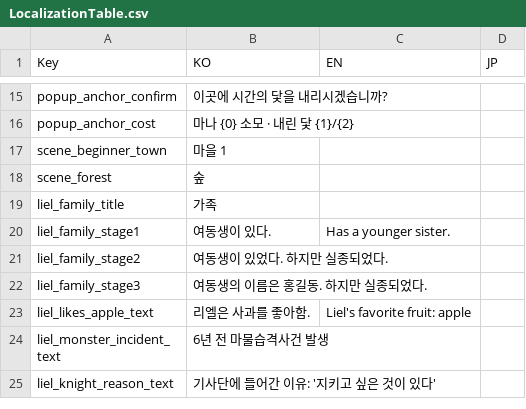
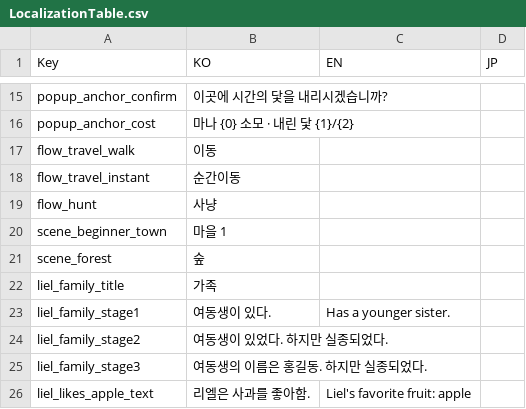
Before and after one commit to shieon51/UnityPortfolio1_LastTale, a CSV file: Assets/StreamingAssets/Datas/LocalizationTable.csv, drawn as a sheet; only a part is shown, gaps mark what is left out; the shorter side is filled out with more unchanged rows; the diff names each change by its address in the sheet, - before the commit and + after, or states it on an @@ line.

Commit message:
(WIP) feat: 지역 이동·사냥에 시간 소모와 행적 기록 추가
- TravelTimeTracker 추가. 씬 전환마다 차감하지 않고 야외에 머문 시간을 재어 마을 도착 시 차감한다. 되돌아가는 경로도 공평하고 도중 행동 시간이 포함된다
- 포탈·순간이동은 SkipNextTravelCost로 비용을 건너뛴다
- HuntTracker 추가. 일정 마릿수·경험치마다 1시간이 흐르고, 사냥이 끊기면 한 덩어리로 묶어 기록한다 (낱개 기록은 목록을 뒤덮으므로)
- RecordType에 Travel, Hunt 추가하고 표시 목록·FlowLogBuilder에 연결
- 마을 씬 목록, 시간 기준, 묶음 판정 시간을 인스펙터 필드로 분리

```diff
--- a/Assets/StreamingAssets/Datas/LocalizationTable.csv
+++ b/Assets/StreamingAssets/Datas/LocalizationTable.csv
+row 17: flow_travel_walk | 이동
+row 18: flow_travel_instant | 순간이동
+row 19: flow_hunt | 사냥
```
Also changed, not shown: 11 other files.
